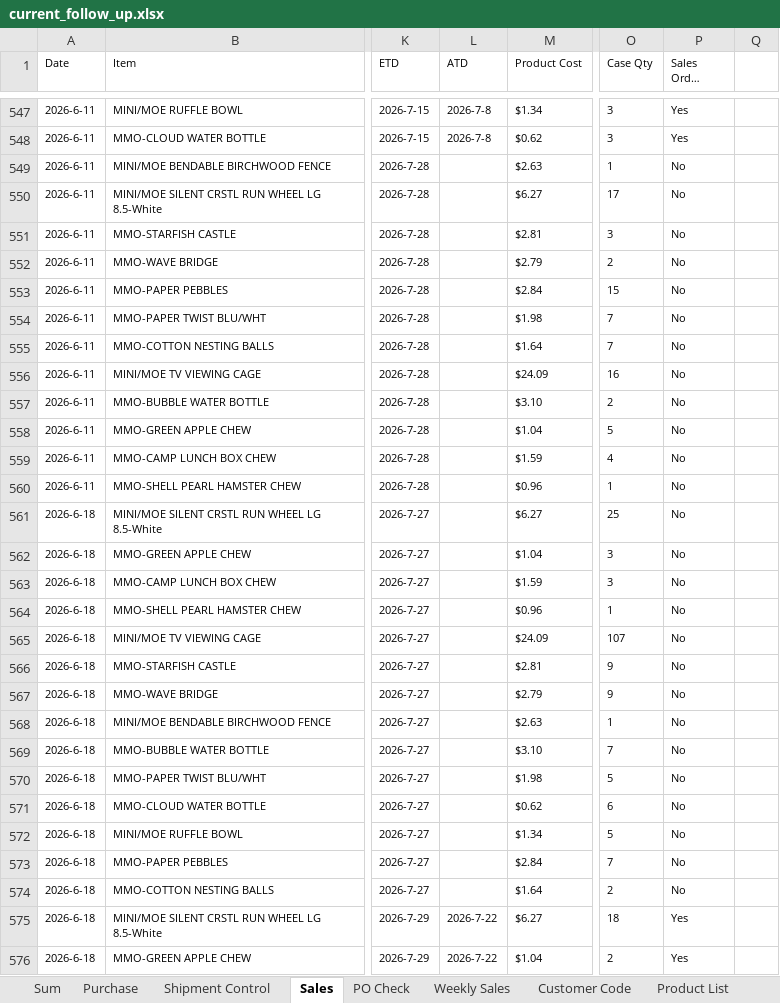
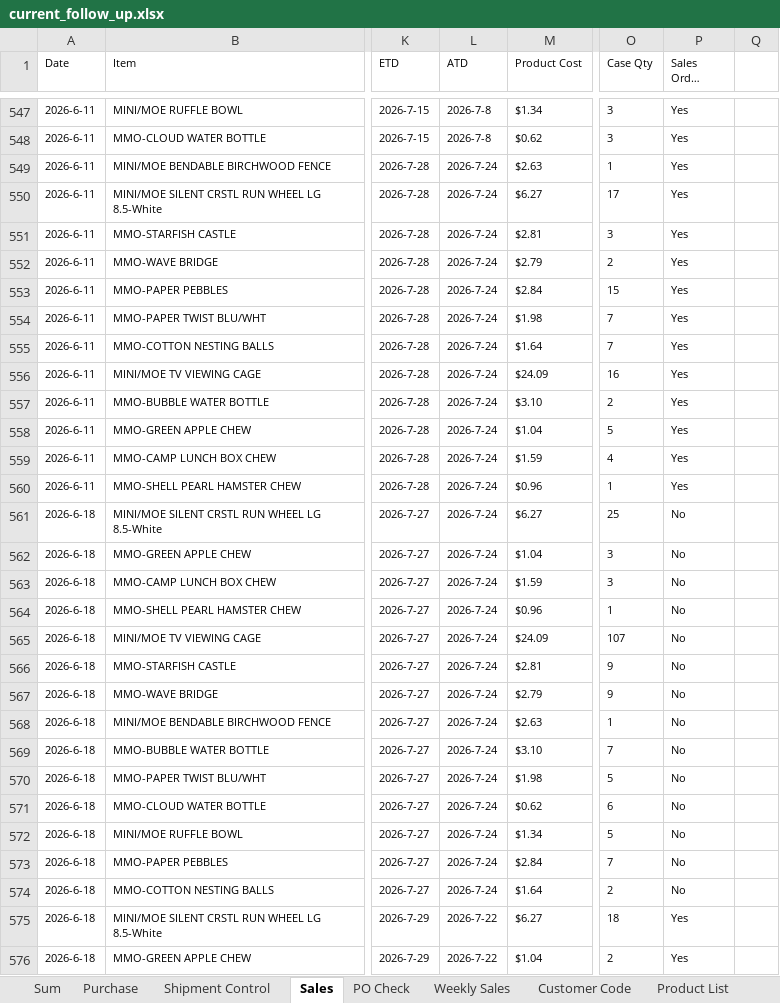
Before and after one commit to nicolechu111111-lgtm/scm-risk-dashboard, an Excel workbook: data/current_follow_up.xlsx, sheet Sales, drawn as a sheet; only a part is shown, gaps mark what is left out; long unchanged cells end in …; values as stored, in another font and other column widths than the file's, no borders; the diff covers the shown part only; the diff names each change by its address in the sheet, - before the commit and + after, or states it on an @@ line.

```diff
--- a/data/current_follow_up.xlsx (sheet Sales)
+++ b/data/current_follow_up.xlsx (sheet Sales)
-L549:L574 (ATD): (empty)
+L549:L574 (ATD): 2026-7-24
-P549:P560 (Sales Order Update): No
+P549:P560 (Sales Order Update): Yes
```
Also changed, not shown: 74 edited cells elsewhere in this sheet, sheet Sum, sheet Purchase, sheet PO Check, sheet Shipment Control, formulas that keep their value.
